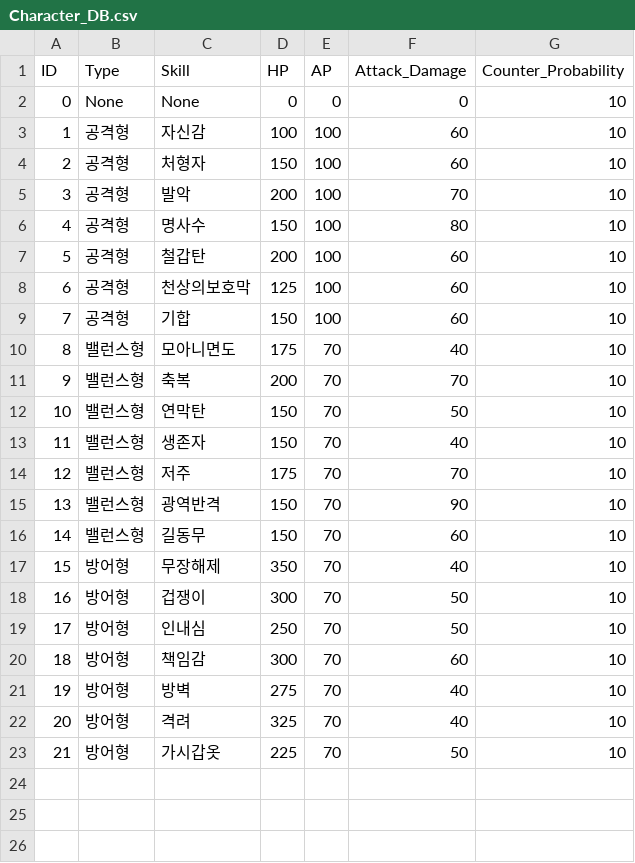
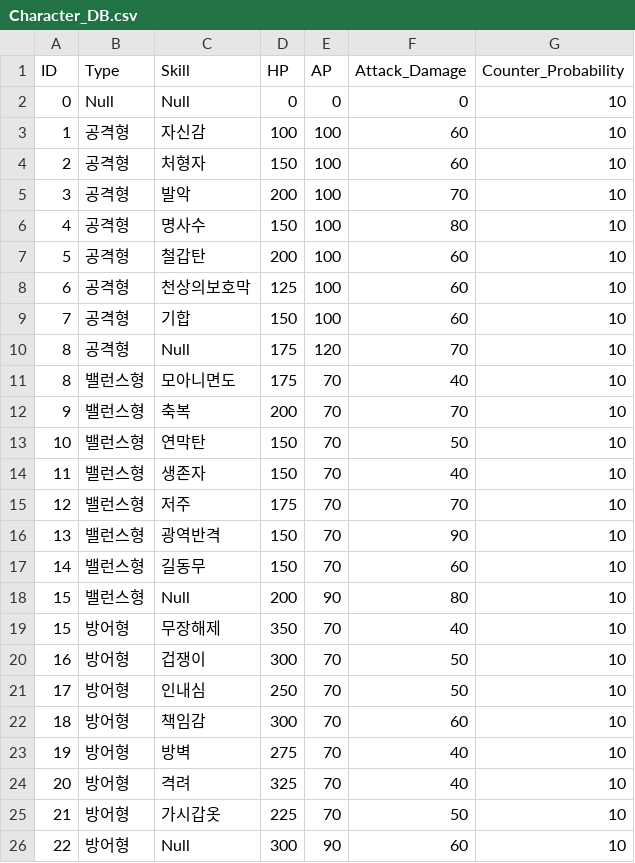
Before and after one commit to acas1028/LoG_Prototype, a CSV file: LoG/Assets/Resources/Character_DB.csv, drawn as a sheet.

Commit message:
Null 추가

```diff
--- a/LoG/Assets/Resources/Character_DB.csv
+++ b/LoG/Assets/Resources/Character_DB.csv
@@ -1,3 +1,3 @@
 ID,Type,Skill,HP,AP,Attack_Damage,Counter_Probability
-0,None,None,0,0,0,10
+0,Null,Null,0,0,0,10
 1,공격형,자신감,100,100,60,10
@@ -9,2 +9,3 @@
 7,공격형,기합,150,100,60,10
+8,공격형,Null,175,120,70,10
 8,밸런스형,모아니면도,175,70,40,10
@@ -16,2 +17,3 @@
 14,밸런스형,길동무,150,70,60,10
+15,밸런스형,Null,200,90,80,10
 15,방어형,무장해제,350,70,40,10
@@ -23 +25,2 @@
 21,방어형,가시갑옷,225,70,50,10
+22,방어형,Null,300,90,60,10
```
Also changed, not shown: 2 other files.
